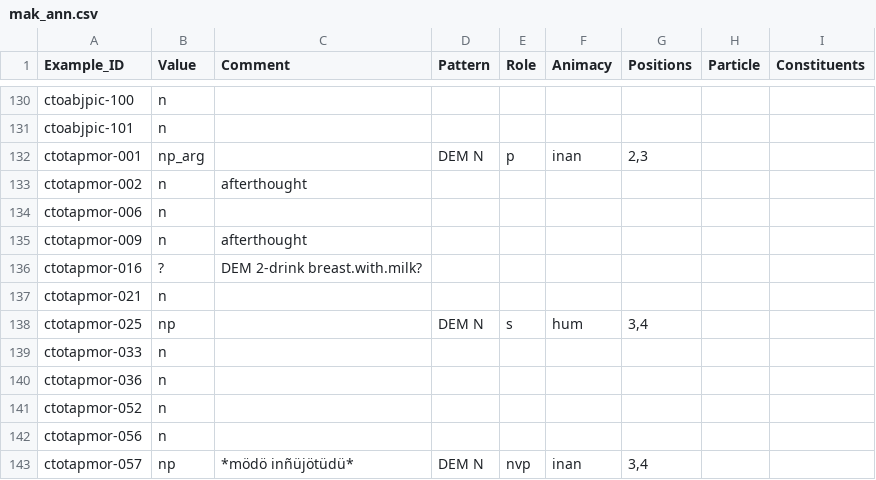
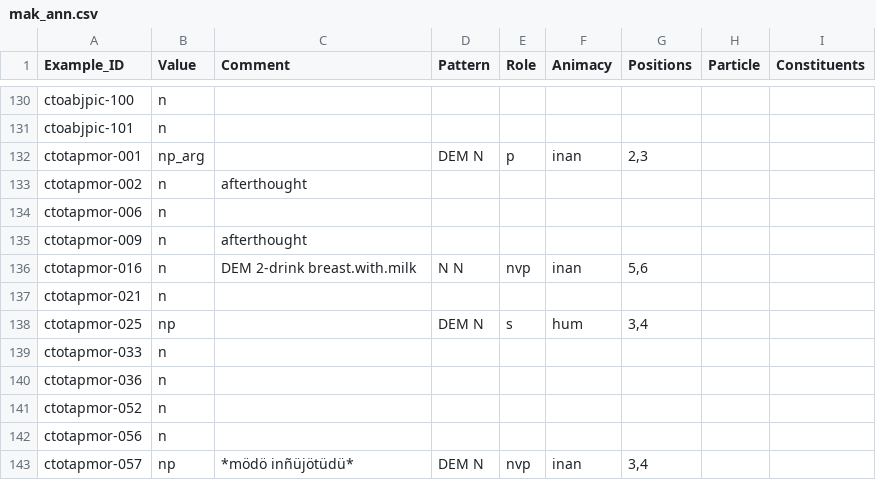
Before and after one commit to fmatter/cariban_nps, a CSV file: data/mak_ann.csv, drawn as a sheet; only a part is shown, gaps mark what is left out.

Commit message:
closes #80

```diff
--- a/data/mak_ann.csv
+++ b/data/mak_ann.csv
@@ -135,3 +135,3 @@ ctotapmor-006,n,,,,,,,
 ctotapmor-009,n,afterthought,,,,,,
-ctotapmor-016,?,DEM 2-drink breast.with.milk?,,,,,,
+ctotapmor-016,n,DEM 2-drink breast.with.milk,N N,nvp,inan,"5,6",,
 ctotapmor-021,n,,,,,,,
```
